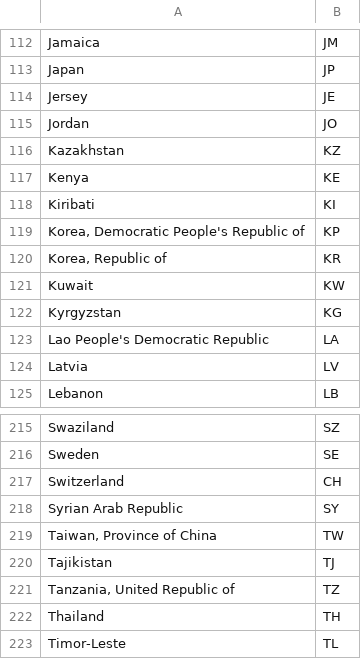
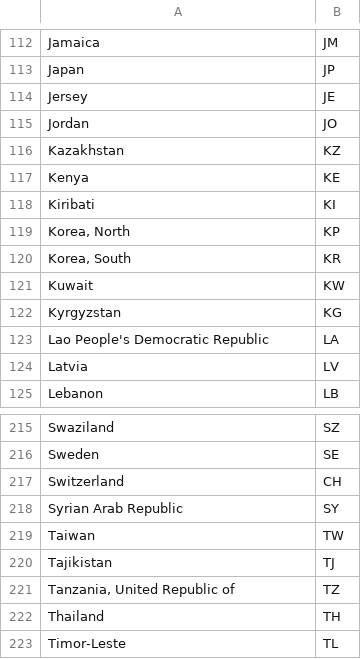
Before and after one commit to PierreBinet/Rproject, a CSV file: country_codes.csv, drawn as a sheet; only a part is shown, gaps mark what is left out.

```diff
--- a/country_codes.csv
+++ b/country_codes.csv
@@ -118,4 +118,4 @@ Kenya,KE
 Kiribati,KI
-"Korea, Democratic People's Republic of",KP
-"Korea, Republic of",KR
+"Korea, North",KP
+"Korea, South",KR
 Kuwait,KW
@@ -218,3 +218,3 @@ Switzerland,CH
 Syrian Arab Republic,SY
-"Taiwan, Province of China",TW
+Taiwan,TW
 Tajikistan,TJ
```
Also changed, not shown: 1 other file.
